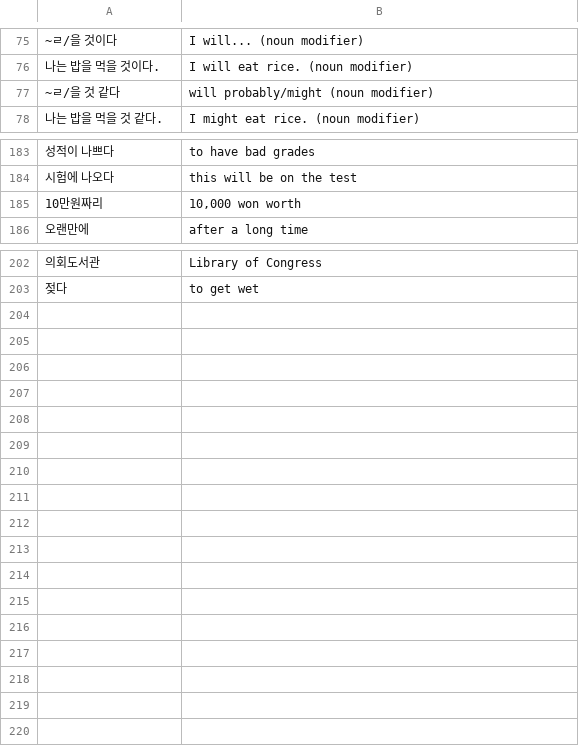
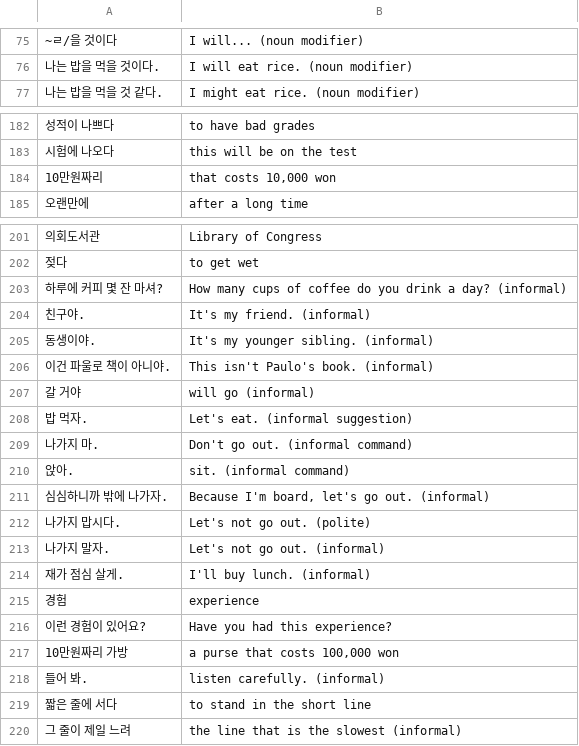
Before and after one commit to nilanshutwinkle/random-notes, a CSV file: flashcards/Language flashcards/Korean/KCC/kcc-intermediate-2.csv, drawn as a sheet; only a part is shown, gaps mark what is left out.

Commit message:
교과서 3과 우휘

```diff
--- a/flashcards/Language flashcards/Korean/KCC/kcc-intermediate-2.csv
+++ b/flashcards/Language flashcards/Korean/KCC/kcc-intermediate-2.csv
@@ -76,3 +76,2 @@
 "나는 밥을 먹을 것이다.","I will eat rice. (noun modifier)"
-"~ㄹ/을 것 같다","will probably/might (noun modifier)"
 "나는 밥을 먹을 것 같다.","I might eat rice. (noun modifier)"
@@ -184,3 +183,3 @@
 "시험에 나오다","this will be on the test"
-"10만원짜리","10,000 won worth"
+"10만원짜리","that costs 10,000 won"
 "오랜만에","after a long time"
@@ -203 +202,19 @@
 "젖다","to get wet"
+"하루에 커피 몇 잔 마셔?","How many cups of coffee do you drink a day? (informal)"
+"친구야.","It's my friend. (informal)"
+"동생이야.","It's my younger sibling. (informal)"
+"이건 파울로 책이 아니야.","This isn't Paulo's book. (informal)"
+"갈 거야","will go (informal)"
+"밥 먹자.","Let's eat. (informal suggestion)"
+"나가지 마.","Don't go out. (informal command)"
+"앉아.","sit. (informal command)"
+"심심하니까 밖에 나가자.","Because I'm board, let's go out. (informal)"
+"나가지 맙시다.","Let's not go out. (polite)"
+"나가지 말자.","Let's not go out. (informal)"
+"재가 점심 살게.","I'll buy lunch. (informal)"
+"경험","experience"
+"이런 경험이 있어요?","Have you had this experience?"
+"10만원짜리 가방","a purse that costs 100,000 won"
+"들어 봐.","listen carefully. (informal)"
+"짧은 줄에 서다","to stand in the short line"
+"그 줄이 제일 느려","the line that is the slowest (informal)"
```
